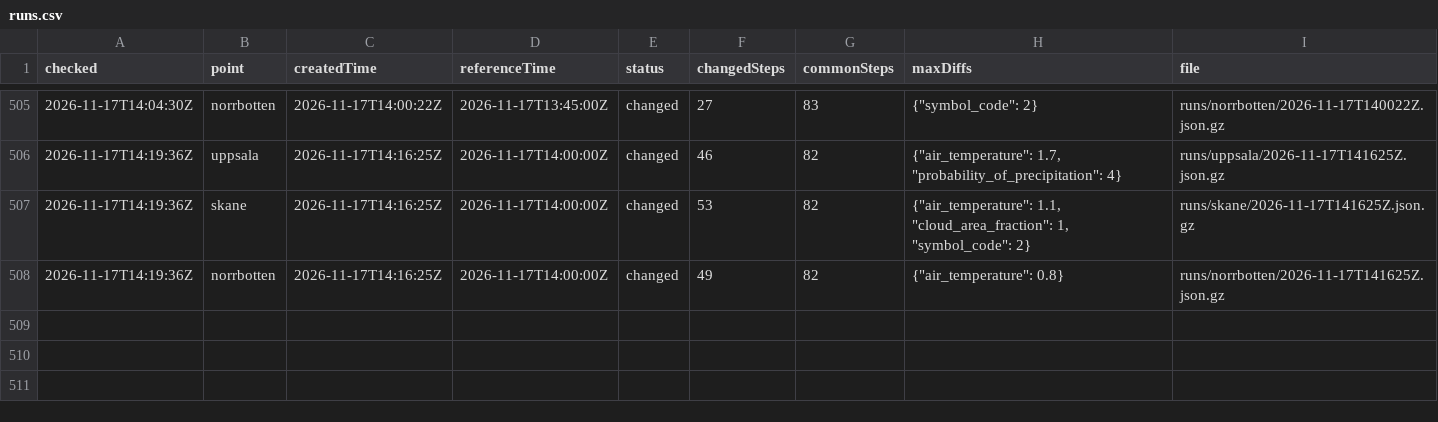
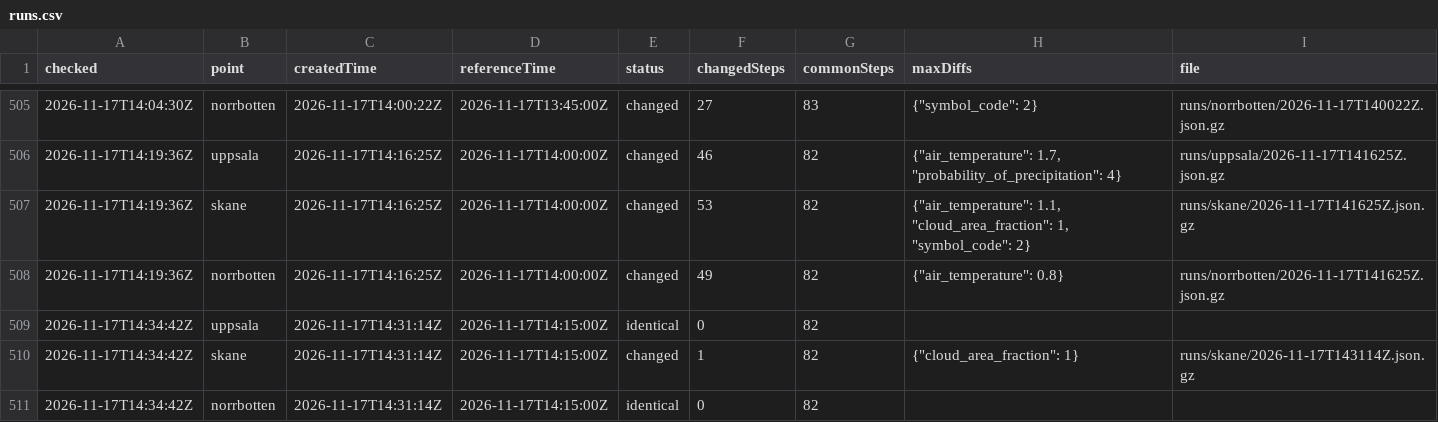
Before and after one commit to gu-t/smhi-runlog, a CSV file: runs.csv, drawn as a sheet; only a part is shown, gaps mark what is left out.

```diff
--- a/runs.csv
+++ b/runs.csv
@@ -508 +508,4 @@ checked,point,createdTime,referenceTime,status,changedSteps,commonSteps,maxDiffs
 2026-11-17T14:19:36Z,norrbotten,2026-11-17T14:16:25Z,2026-11-17T14:00:00Z,changed,49,82,"{""air_temperature"": 0.8}",runs/norrbotten/2026-11-17T141625Z.json.gz
+2026-11-17T14:34:42Z,uppsala,2026-11-17T14:31:14Z,2026-11-17T14:15:00Z,identical,0,82,,
+2026-11-17T14:34:42Z,skane,2026-11-17T14:31:14Z,2026-11-17T14:15:00Z,changed,1,82,"{""cloud_area_fraction"": 1}",runs/skane/2026-11-17T143114Z.json.gz
+2026-11-17T14:34:42Z,norrbotten,2026-11-17T14:31:14Z,2026-11-17T14:15:00Z,identical,0,82,,
```
Also changed, not shown: checks.csv, 2 other files.
